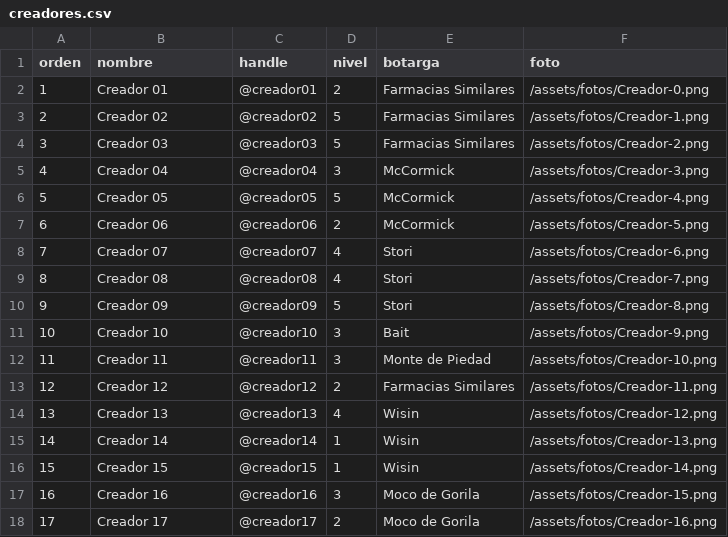
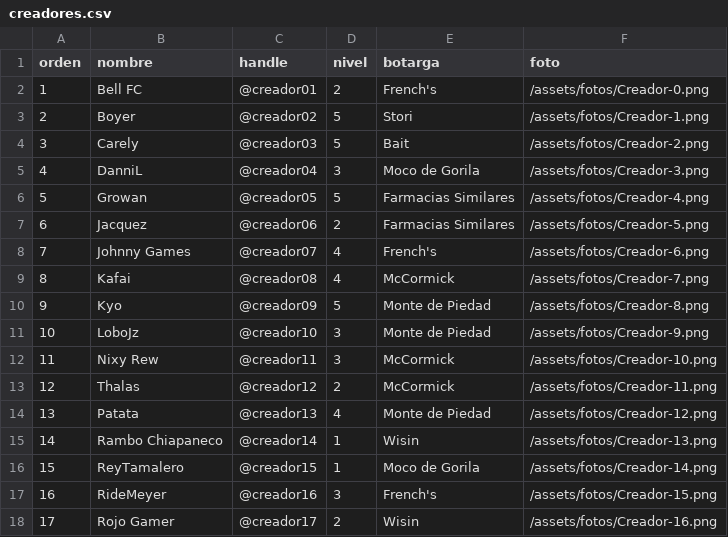
Before and after one commit to coolnerdypipoltech/codmVerdansk-Draft, a CSV file: ejemplo/creadores.csv, drawn as a sheet; only a part is shown; the diff covers the shown part only.

Commit message:
Update creadores.csv

```diff
--- a/ejemplo/creadores.csv
+++ b/ejemplo/creadores.csv
@@ -1,18 +1,18 @@
 orden,nombre,handle,nivel,botarga,foto
-1,Creador 01,@creador01,2,Farmacias Similares,/assets/fotos/Creador-0.png
-2,Creador 02,@creador02,5,Farmacias Similares,/assets/fotos/Creador-1.png
-3,Creador 03,@creador03,5,Farmacias Similares,/assets/fotos/Creador-2.png
-4,Creador 04,@creador04,3,McCormick,/assets/fotos/Creador-3.png
-5,Creador 05,@creador05,5,McCormick,/assets/fotos/Creador-4.png
-6,Creador 06,@creador06,2,McCormick,/assets/fotos/Creador-5.png
-7,Creador 07,@creador07,4,Stori,/assets/fotos/Creador-6.png
-8,Creador 08,@creador08,4,Stori,/assets/fotos/Creador-7.png
-9,Creador 09,@creador09,5,Stori,/assets/fotos/Creador-8.png
-10,Creador 10,@creador10,3,Bait,/assets/fotos/Creador-9.png
-11,Creador 11,@creador11,3,Monte de Piedad,/assets/fotos/Creador-10.png
-12,Creador 12,@creador12,2,Farmacias Similares,/assets/fotos/Creador-11.png
-13,Creador 13,@creador13,4,Wisin,/assets/fotos/Creador-12.png
-14,Creador 14,@creador14,1,Wisin,/assets/fotos/Creador-13.png
-15,Creador 15,@creador15,1,Wisin,/assets/fotos/Creador-14.png
-16,Creador 16,@creador16,3,Moco de Gorila,/assets/fotos/Creador-15.png
-17,Creador 17,@creador17,2,Moco de Gorila,/assets/fotos/Creador-16.png
+1,Bell FC,@creador01,2,French's,/assets/fotos/Creador-0.png
+2,Boyer,@creador02,5,Stori,/assets/fotos/Creador-1.png
+3,Carely,@creador03,5,Bait,/assets/fotos/Creador-2.png
+4,DanniL,@creador04,3,Moco de Gorila,/assets/fotos/Creador-3.png
+5,Growan,@creador05,5,Farmacias Similares,/assets/fotos/Creador-4.png
+6,Jacquez,@creador06,2,Farmacias Similares,/assets/fotos/Creador-5.png
+7,Johnny Games,@creador07,4,French's,/assets/fotos/Creador-6.png
+8,Kafai,@creador08,4,McCormick,/assets/fotos/Creador-7.png
+9,Kyo,@creador09,5,Monte de Piedad,/assets/fotos/Creador-8.png
+10,LoboJz,@creador10,3,Monte de Piedad,/assets/fotos/Creador-9.png
+11,Nixy Rew,@creador11,3,McCormick,/assets/fotos/Creador-10.png
+12,Thalas,@creador12,2,McCormick,/assets/fotos/Creador-11.png
+13,Patata,@creador13,4,Monte de Piedad,/assets/fotos/Creador-12.png
+14,Rambo Chiapaneco,@creador14,1,Wisin,/assets/fotos/Creador-13.png
+15,ReyTamalero,@creador15,1,Moco de Gorila,/assets/fotos/Creador-14.png
+16,RideMeyer,@creador16,3,French's,/assets/fotos/Creador-15.png
+17,Rojo Gamer,@creador17,2,Wisin,/assets/fotos/Creador-16.png
```
Also changed, not shown: 16 edited cells elsewhere in this file.
